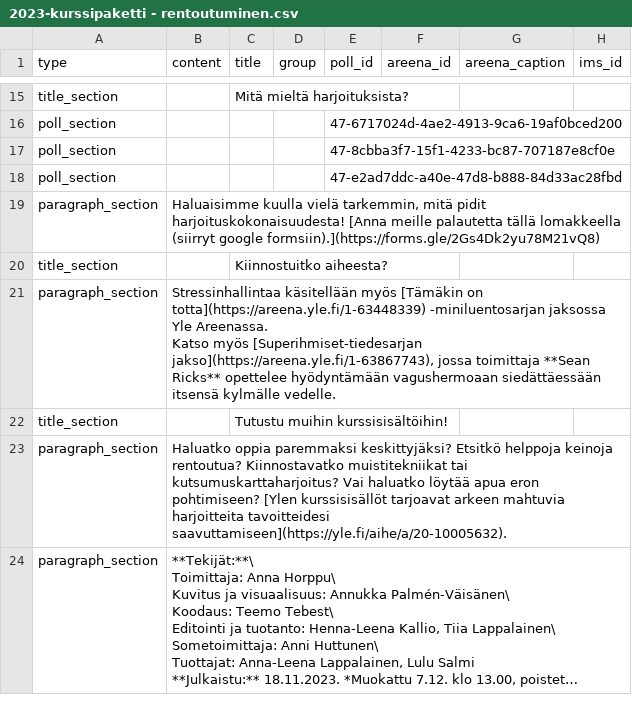
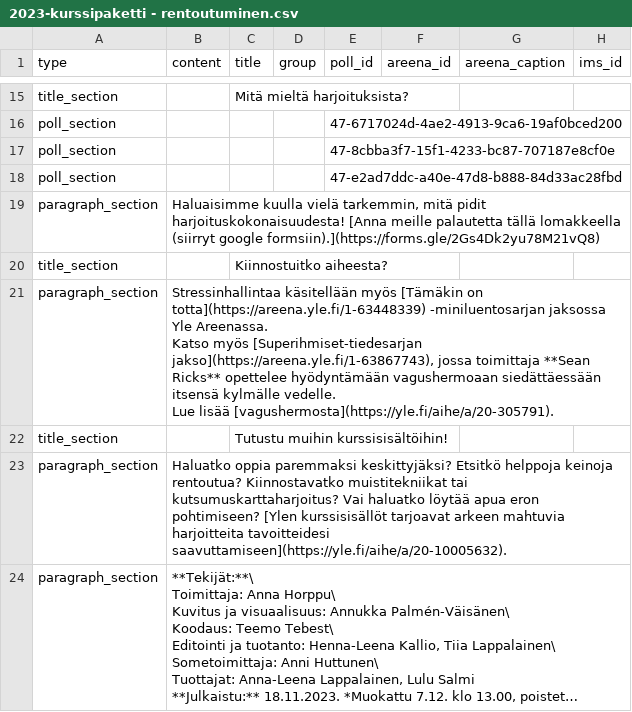
Before and after one commit to teelmo/2023-kurssipaketti, a CSV file: assets/data/2023-kurssipaketti - rentoutuminen.csv, drawn as a sheet; only a part is shown, gaps mark what is left out; long unchanged cells end in …; ↵ is a line break in a cell; the diff names each change by its address in the sheet, - before the commit and + after, or states it on an @@ line.

Commit message:
Updated rentoutumis kurssi

```diff
--- a/assets/data/2023-kurssipaketti - rentoutuminen.csv
+++ b/assets/data/2023-kurssipaketti - rentoutuminen.csv
-B21 (content): …kylmälle vedelle.
+B21 (content): …kylmälle vedelle. ↵ Lue lisää [vagushermosta](https://yle.fi/aihe/a/20-305791).
```
Also changed, not shown: public/assets/data/2023-kurssipaketti_rentoutuminen.csv, 6 other files.
